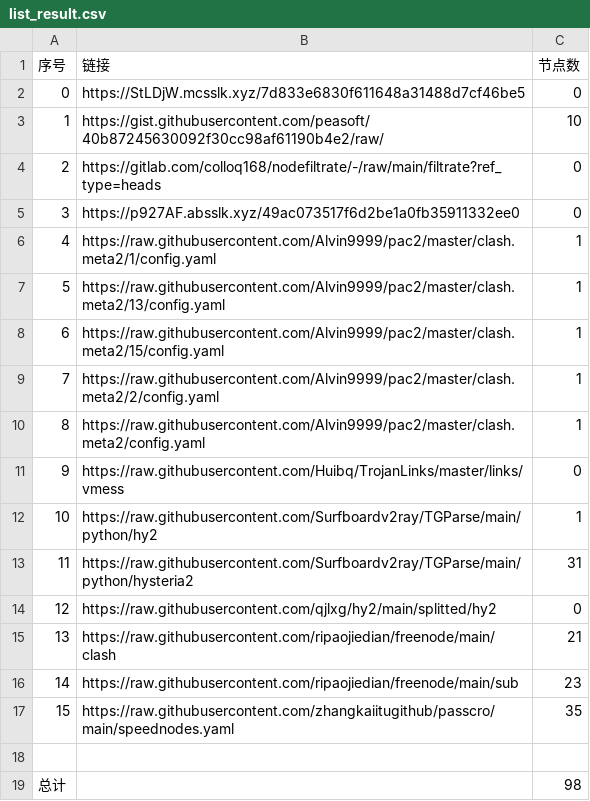
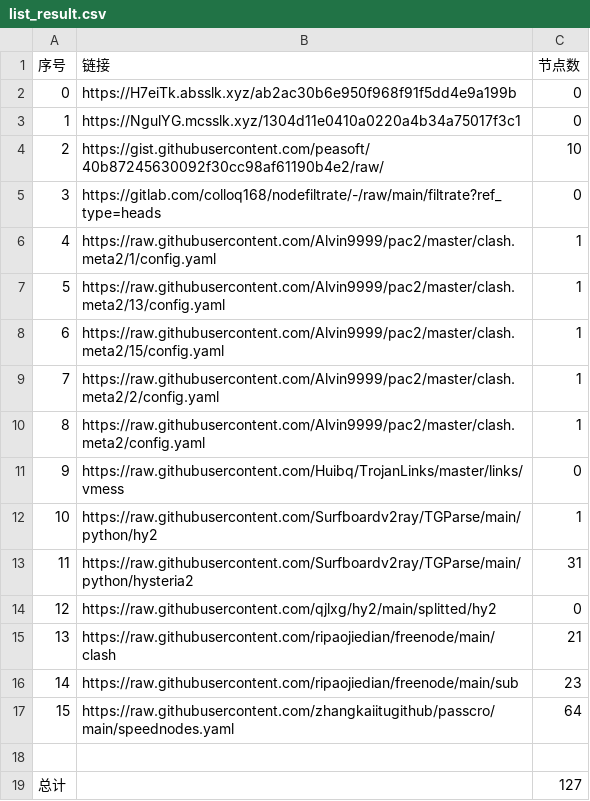
Before and after one commit to wangyu1997/NoMoreWalls, a CSV file: list_result.csv, drawn as a sheet.

```diff
--- a/list_result.csv
+++ b/list_result.csv
@@ -1,6 +1,6 @@
 序号,链接,节点数
-0,https://StLDjW.mcsslk.xyz/7d833e6830f611648a31488d7cf46be5,0
-1,https://gist.githubusercontent.com/peasoft/40b87245630092f30cc98af61190b4e2/raw/,10
-2,https://gitlab.com/colloq168/nodefiltrate/-/raw/main/filtrate?ref_type=heads,0
-3,https://p927AF.absslk.xyz/49ac073517f6d2be1a0fb35911332ee0,0
+0,https://H7eiTk.absslk.xyz/ab2ac30b6e950f968f91f5dd4e9a199b,0
+1,https://NgulYG.mcsslk.xyz/1304d11e0410a0220a4b34a75017f3c1,0
+2,https://gist.githubusercontent.com/peasoft/40b87245630092f30cc98af61190b4e2/raw/,10
+3,https://gitlab.com/colloq168/nodefiltrate/-/raw/main/filtrate?ref_type=heads,0
 4,https://raw.githubusercontent.com/Alvin9999/pac2/master/clash.meta2/1/config.yaml,1
@@ -16,4 +16,4 @@
 14,https://raw.githubusercontent.com/ripaojiedian/freenode/main/sub,23
-15,https://raw.githubusercontent.com/zhangkaiitugithub/passcro/main/speednodes.yaml,35
+15,https://raw.githubusercontent.com/zhangkaiitugithub/passcro/main/speednodes.yaml,64
 
-总计,,98
+总计,,127
```
Also changed, not shown: 18 other files.
